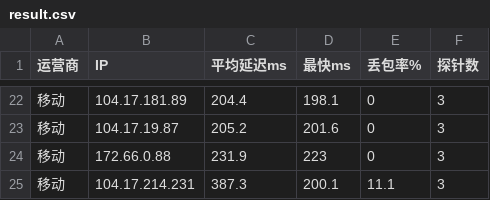
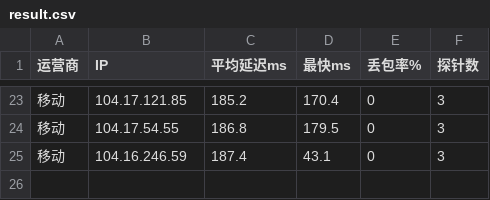
Before and after one commit to K775KK/cfopt, a CSV file: result.csv, drawn as a sheet; only a part is shown, gaps mark what is left out; the diff covers the shown part only.

```diff
--- a/result.csv
+++ b/result.csv
@@ -22,4 +23,3 @@
-移动,104.17.181.89,204.4,198.1,0,3
-移动,104.17.19.87,205.2,201.6,0,3
-移动,172.66.0.88,231.9,223,0,3
-移动,104.17.214.231,387.3,200.1,11.1,3
+移动,104.17.121.85,185.2,170.4,0,3
+移动,104.17.54.55,186.8,179.5,0,3
+移动,104.16.246.59,187.4,43.1,0,3
```
Also changed, not shown: 1 added row and 60 edited cells elsewhere in this file, 1 other file.
